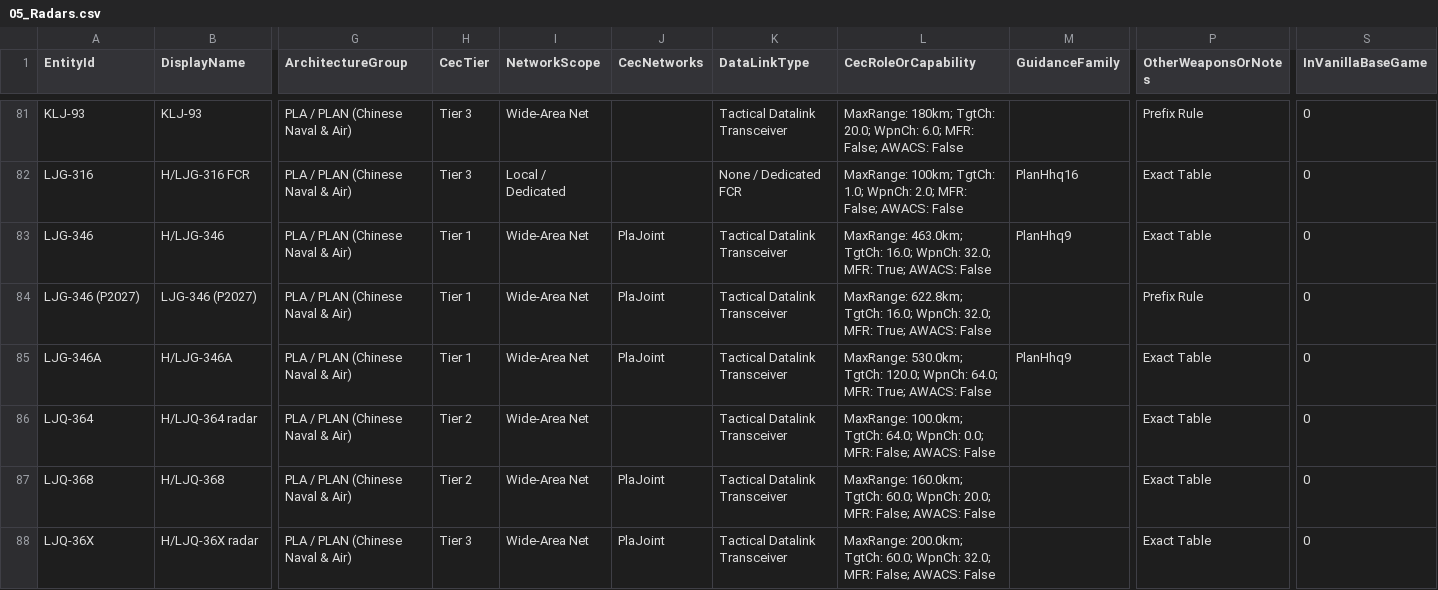
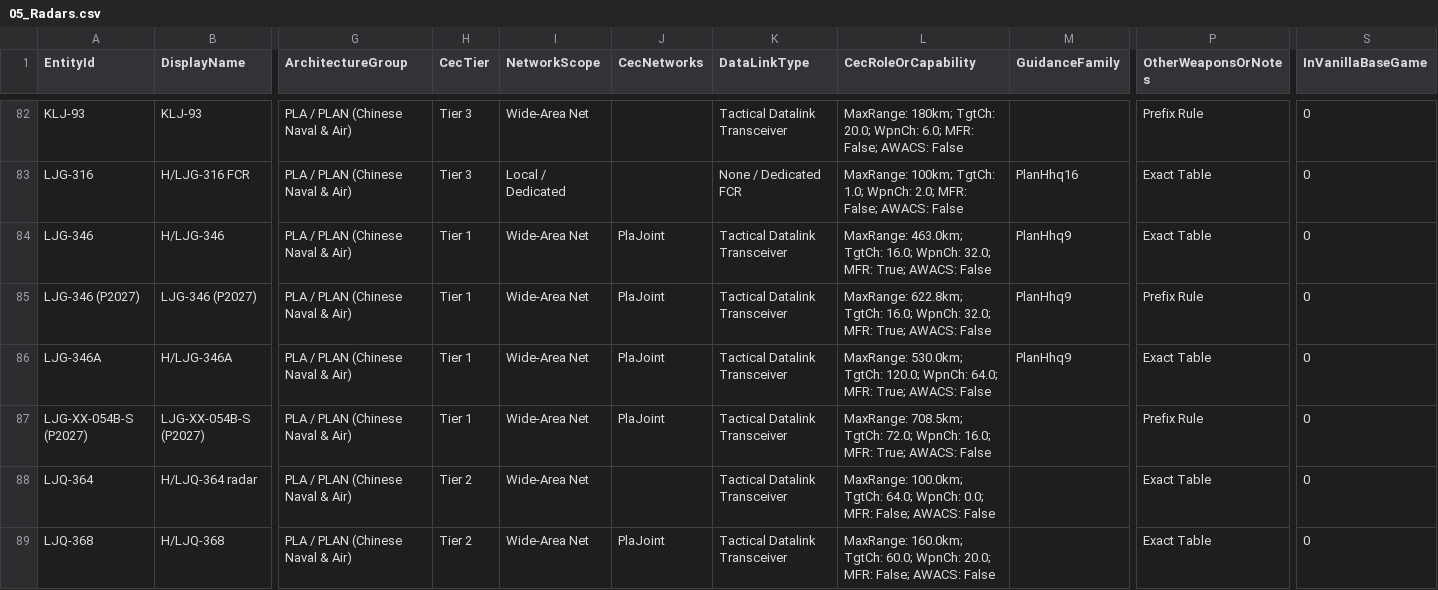
Before and after one commit to lynhan4530/CEC_mod, a CSV file: data/cec_tables/05_Radars.csv, drawn as a sheet; only a part is shown, gaps mark what is left out; the shorter side is filled out with more unchanged rows; addresses are those after the commit; rows hold the shown columns only; the diff covers the shown part only; the diff names each change by its address in the sheet, - before the commit and + after, or states it on an @@ line.

Commit message:
TC-04: add Pacific 2027 PLA radars, PlaJoint/PlanHhq9 mappings, and close TC-04

```diff
--- a/data/cec_tables/05_Radars.csv
+++ b/data/cec_tables/05_Radars.csv
-M85 (GuidanceFamily): (empty)
+M85 (GuidanceFamily): PlanHhq9
+row 87: LJG-XX-054B-S (P2027) | LJG-XX-054B-S (P2027) | PLA / PLAN (Chinese Naval & Air) | Tier 1 | Wide-Area Net | PlaJoint | Tactical Datalink Transceiver | MaxRange: 708.5km; TgtCh: 72.0; WpnCh: 16.0; MFR: True; AWACS: False |  | Prefix Rule | 0
```
Also changed, not shown: 6 added rows and 5 edited cells elsewhere in this file, 10 other files.
